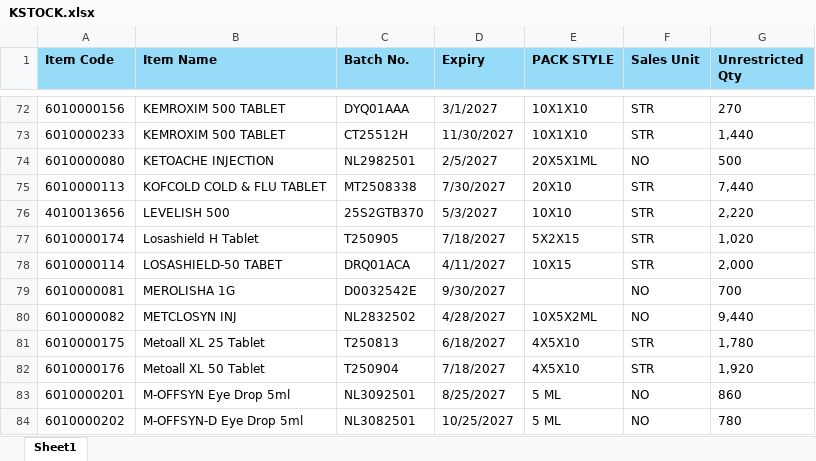
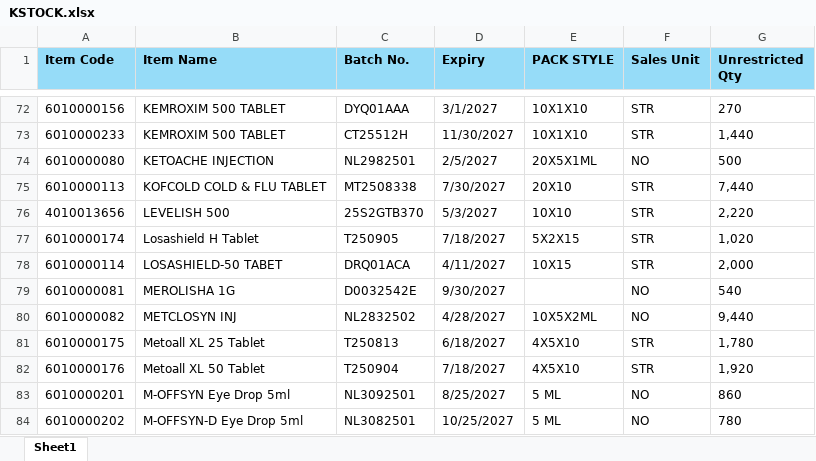
Before and after one commit to ishwarpharma/kemsyn, an Excel workbook: KSTOCK.xlsx, sheet Sheet1, drawn as a sheet; only a part is shown, gaps mark what is left out; values as stored, in another font and other column widths than the file's, no borders; the diff names each change by its address in the sheet, - before the commit and + after, or states it on an @@ line.

Commit message:
Add files via upload

```diff
--- a/KSTOCK.xlsx (sheet Sheet1)
+++ b/KSTOCK.xlsx (sheet Sheet1)
-G79 (Unrestricted Qty): 700
+G79 (Unrestricted Qty): 540
```
